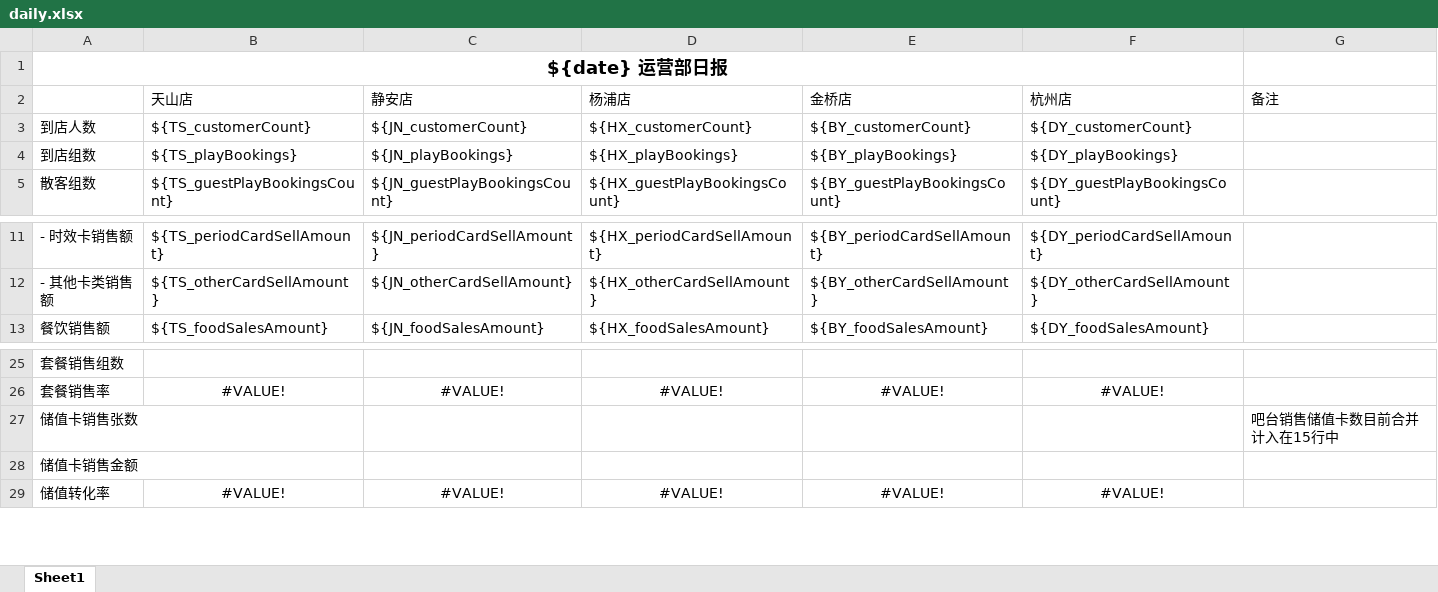
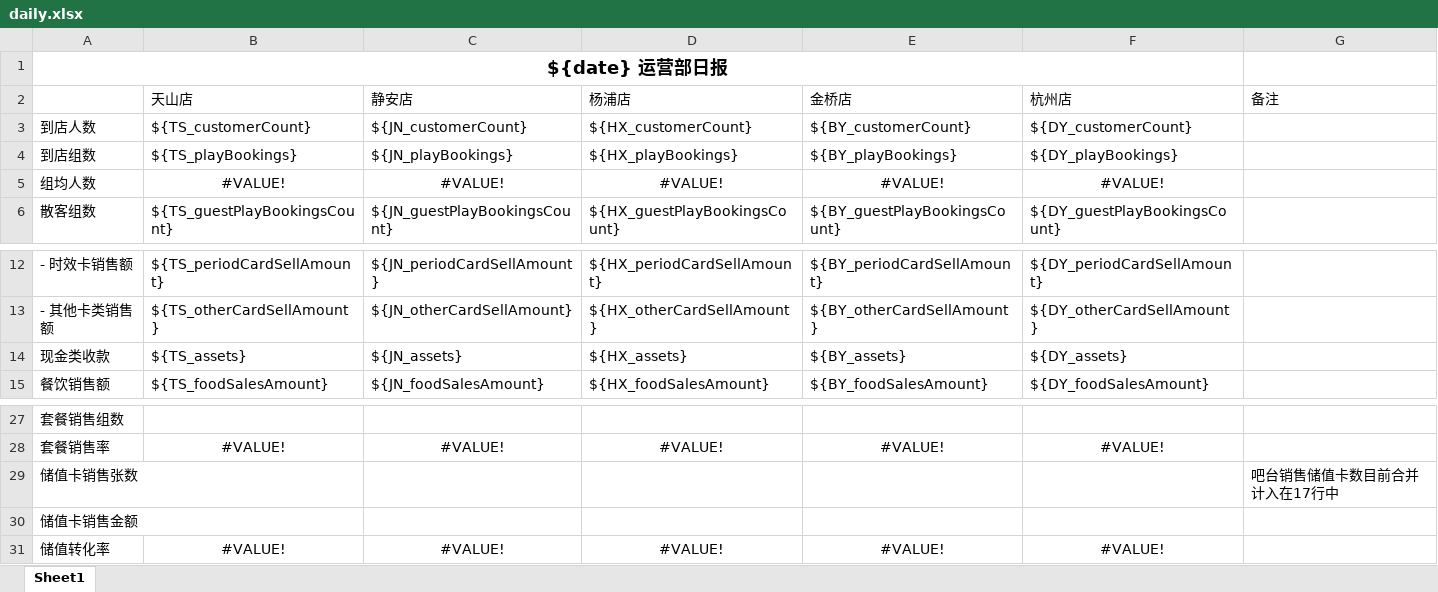
Before and after one commit to lltxwdk/minimars-server, an Excel workbook: reports/templates/daily.xlsx, sheet Sheet1, drawn as a sheet; only a part is shown, gaps mark what is left out; values as stored, in another font and other column widths than the file's, no borders; addresses are those after the commit; the diff names each change by its address in the sheet, - before the commit and + after, or states it on an @@ line.

Commit message:
update report

```diff
--- a/reports/templates/daily.xlsx (sheet Sheet1)
+++ b/reports/templates/daily.xlsx (sheet Sheet1)
+row 5: 组均人数 | #VALUE! | #VALUE! | #VALUE! | #VALUE! | #VALUE!
+row 14: 现金类收款 | ${TS_assets} | ${JN_assets} | ${HX_assets} | ${BY_assets} | ${DY_assets}
-G29 (备注): 吧台销售储值卡数目前合并计入在15行中
+G29 (备注): 吧台销售储值卡数目前合并计入在17行中
```
Also changed, not shown: formulas that keep their value, reports/templates/daily-store.xlsx, 2 other files.
